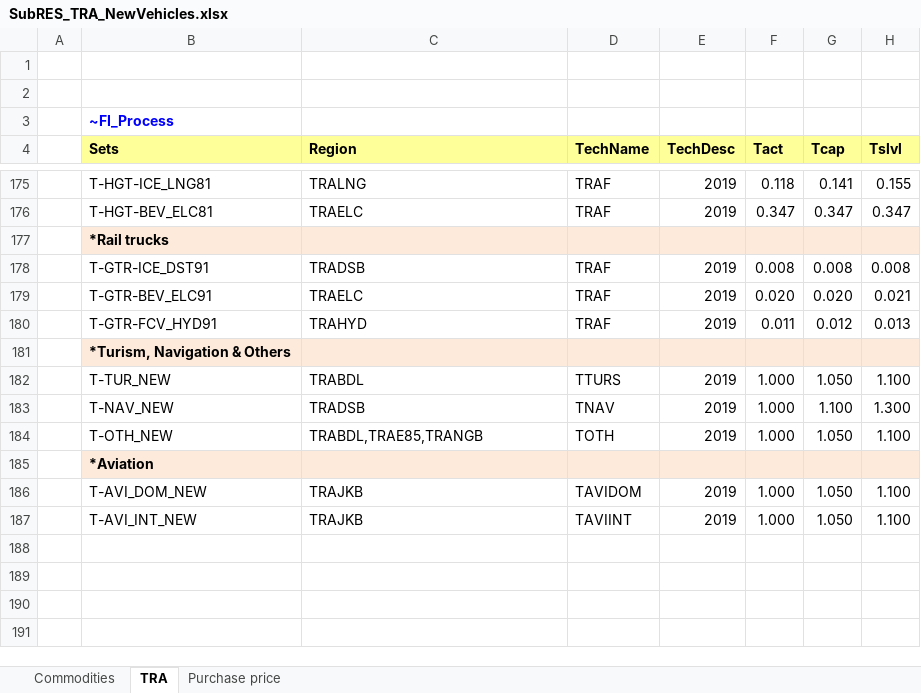
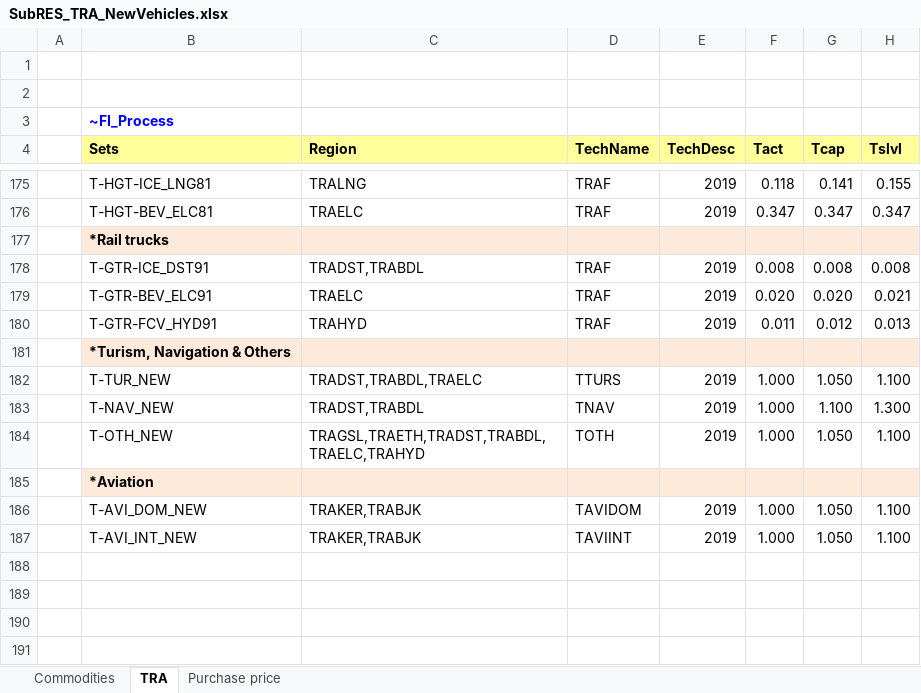
Before and after one commit to MaREI-EPMG/TIM-archived, an Excel workbook: SubRES_TMPL/SubRES_TRA_NewVehicles.xlsx, sheet TRA, drawn as a sheet; only a part is shown, gaps mark what is left out; values as stored, in another font and other column widths than the file's, no borders; the diff covers the shown part only; the diff names each change by its address in the sheet, - before the commit and + after, or states it on an @@ line.

```diff
--- a/SubRES_TMPL/SubRES_TRA_NewVehicles.xlsx (sheet TRA)
+++ b/SubRES_TMPL/SubRES_TRA_NewVehicles.xlsx (sheet TRA)
-C178 (Region): TRADSB
+C178 (Region): TRADST,TRABDL
-C182 (Region): TRABDL
+C182 (Region): TRADST,TRABDL,TRAELC
-C183 (Region): TRADSB
+C183 (Region): TRADST,TRABDL
-C184 (Region): TRABDL,TRAE85,TRANGB
+C184 (Region): TRAGSL,TRAETH,TRADST,TRABDL,TRAELC,TRAHYD
-C186:C187 (Region): TRAJKB
+C186:C187 (Region): TRAKER,TRABJK
```
Also changed, not shown: 114 added rows, 48 edited cells and cell formats elsewhere in this sheet, sheet Commodities, formulas that keep their value, 2 other files.
